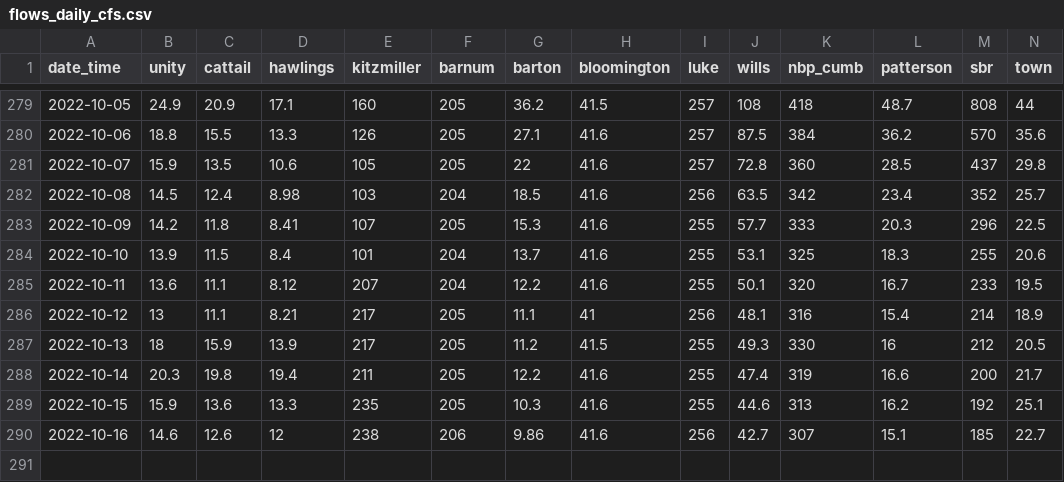
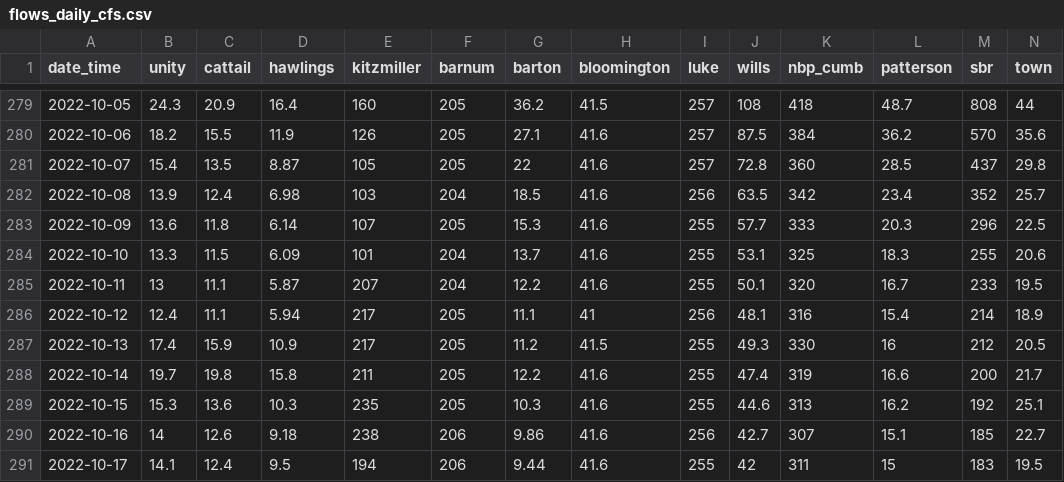
Before and after one commit to icprbcoop/DroughtOps, a CSV file: input/ts/current/flows_daily_cfs.csv, drawn as a sheet; only a part is shown, gaps mark what is left out; rows hold the shown columns only; the diff covers the shown part only; the diff names each change by its address in the sheet, - before the commit and + after, or states it on an @@ line.

```diff
--- a/input/ts/current/flows_daily_cfs.csv
+++ b/input/ts/current/flows_daily_cfs.csv
-B279 (unity): 24.9
+B279 (unity): 24.3
-D279 (hawlings): 17.1
+D279 (hawlings): 16.4
-B280 (unity): 18.8
+B280 (unity): 18.2
-D280 (hawlings): 13.3
+D280 (hawlings): 11.9
-B281 (unity): 15.9
+B281 (unity): 15.4
-D281 (hawlings): 10.6
+D281 (hawlings): 8.87
-B282 (unity): 14.5
+B282 (unity): 13.9
-D282 (hawlings): 8.98
+D282 (hawlings): 6.98
-B283 (unity): 14.2
+B283 (unity): 13.6
-D283 (hawlings): 8.41
+D283 (hawlings): 6.14
-B284 (unity): 13.9
+B284 (unity): 13.3
-D284 (hawlings): 8.4
+D284 (hawlings): 6.09
-B285 (unity): 13.6
+B285 (unity): 13
-D285 (hawlings): 8.12
+D285 (hawlings): 5.87
-B286 (unity): 13
+B286 (unity): 12.4
-D286 (hawlings): 8.21
+D286 (hawlings): 5.94
-B287 (unity): 18
+B287 (unity): 17.4
-D287 (hawlings): 13.9
+D287 (hawlings): 10.9
-B288 (unity): 20.3
+B288 (unity): 19.7
-D288 (hawlings): 19.4
+D288 (hawlings): 15.8
-B289 (unity): 15.9
+B289 (unity): 15.3
-D289 (hawlings): 13.3
+D289 (hawlings): 10.3
-B290 (unity): 14.6
+B290 (unity): 14
-D290 (hawlings): 12
+D290 (hawlings): 9.18
+row 291: 2022-10-17 | 14.1 | 12.4 | 9.5 | 194 | 206 | 9.44 | 41.6 | 255 | 42 | 311 | 15 | 183 | 19.5
```
Also changed, not shown: 54 edited cells elsewhere in this file, input/ts/2022_drex_test/flows_daily_cfs.csv, input/ts/current/flows_hourly_cfs.csv, 13 other files.
